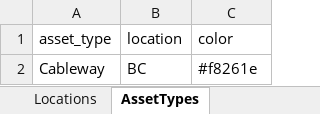
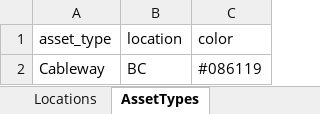
Before and after one commit to JustinRaoECCC/nhs-infrastructure-map-electron, an Excel workbook: data/lookups.xlsx, sheet AssetTypes, drawn as a sheet; values as stored, in another font and other column widths than the file's, no borders; the diff names each change by its address in the sheet, - before the commit and + after, or states it on an @@ line.

```diff
--- a/data/lookups.xlsx (sheet AssetTypes)
+++ b/data/lookups.xlsx (sheet AssetTypes)
-C2 (color): #f8261e
+C2 (color): #086119
```
Also changed, not shown: sheet Companies, sheet Locations, 9 other files.
